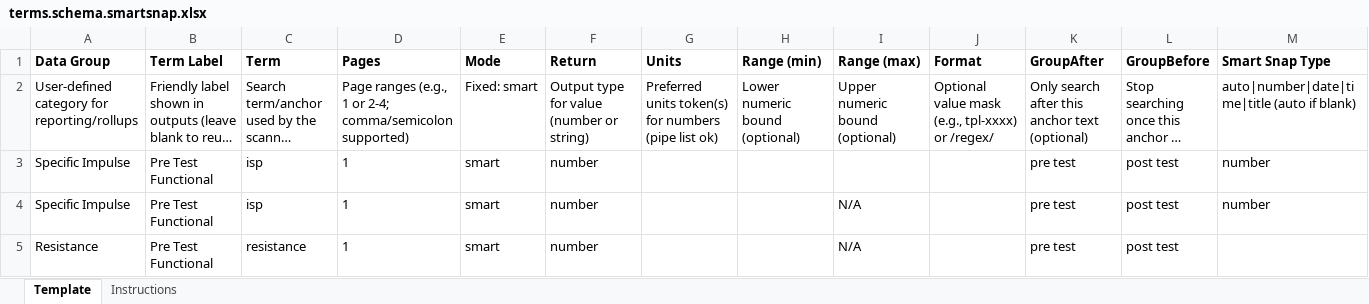
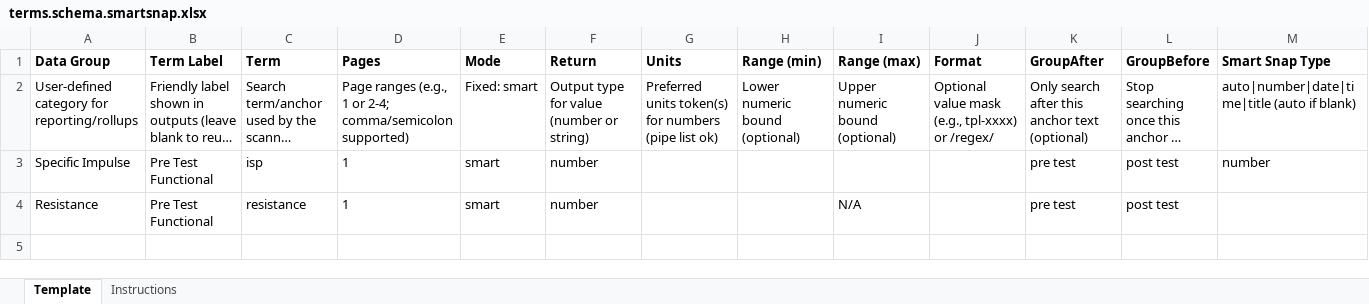
Before and after one commit to wodsyfounder-dotcom/PDF_Scanner, an Excel workbook: user_inputs/terms.schema.smartsnap.xlsx, sheet Template, drawn as a sheet; only a part is shown; long unchanged cells end in …; values as stored, in another font and other column widths than the file's, no borders; rows hold the shown columns only; the diff names each change by its address in the sheet, - before the commit and + after, or states it on an @@ line.

```diff
--- a/user_inputs/terms.schema.smartsnap.xlsx (sheet Template)
+++ b/user_inputs/terms.schema.smartsnap.xlsx (sheet Template)
-row 4: Specific Impulse | Pre Test Functional | isp | 1 | smart | number |  |  | N/A |  | pre test | post test | number
```
Also changed, not shown: 2 other files.
